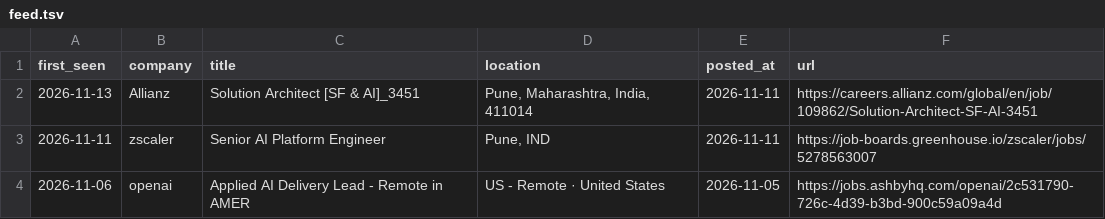
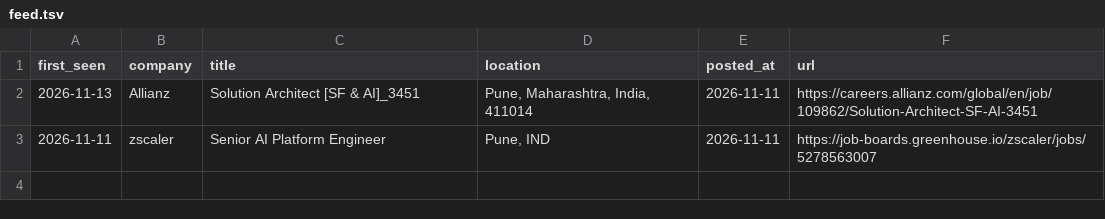
Before and after one commit to ayushbunny11/career-scanner-claude, a TSV file: data/feed.tsv, drawn as a sheet.

```diff
--- a/data/feed.tsv
+++ b/data/feed.tsv
@@ -3,2 +3 @@ first_seen	company	title	location	posted_at	url
 2026-11-11	zscaler	Senior AI Platform Engineer	Pune, IND	2026-11-11	https://job-boards.greenhouse.io/zscaler/jobs/5278563007
-2026-11-06	openai	Applied AI Delivery Lead - Remote in AMER	US - Remote · United States	2026-11-05	https://jobs.ashbyhq.com/openai/2c531790-726c-4d39-b3bd-900c59a09a4d
```
Also changed, not shown: data/scan-runs.tsv, 3 other files.
